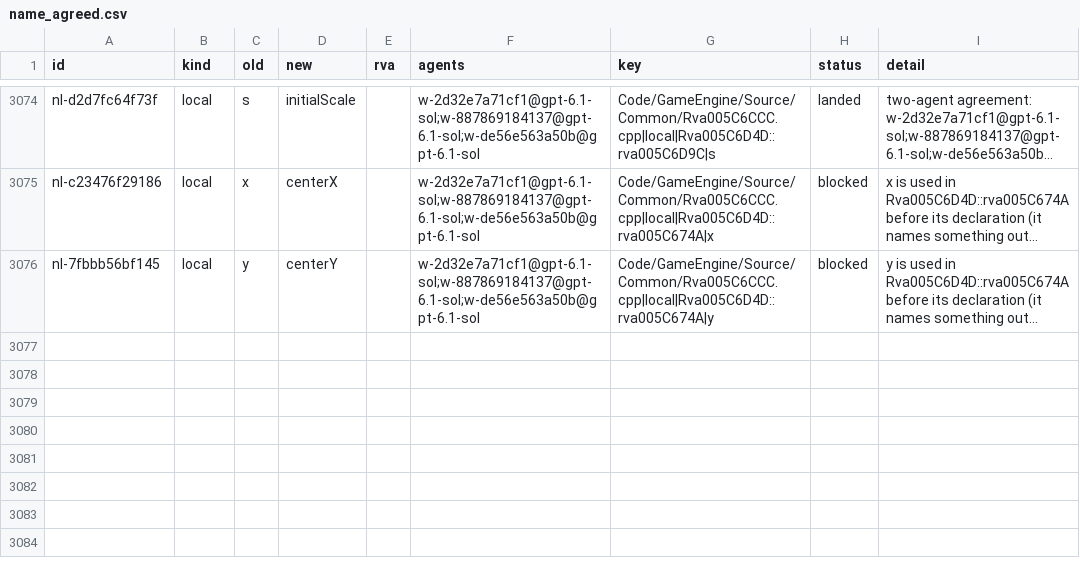
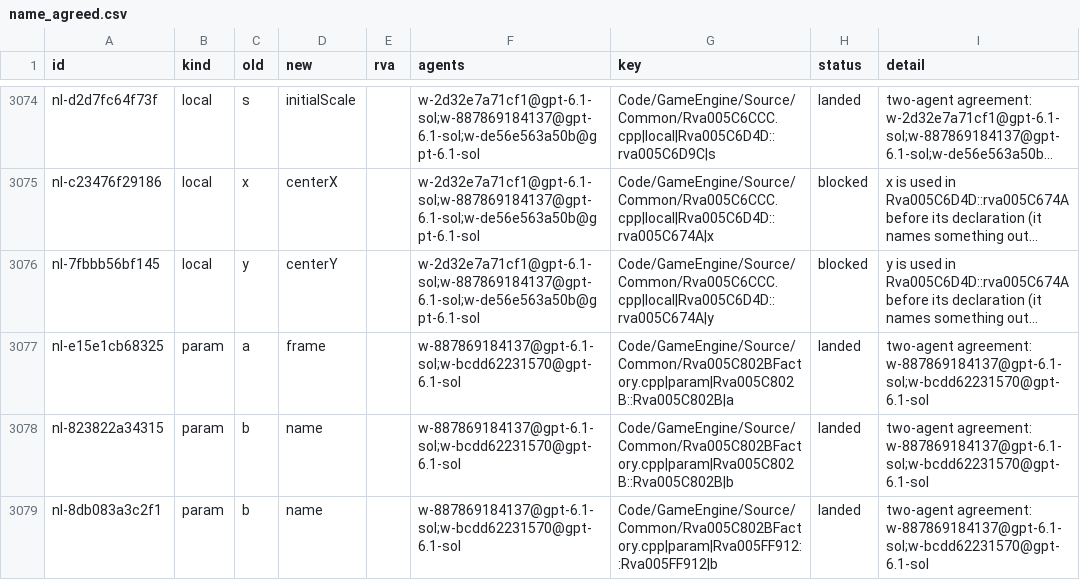
Before and after one commit to Alitryel/Open-BFME-2, a CSV file: reverse/name_agreed.csv, drawn as a sheet; only a part is shown, gaps mark what is left out; long unchanged cells end in …; the diff names each change by its address in the sheet, - before the commit and + after, or states it on an @@ line.

Commit message:
Clarify Rva005C802BFactory parameters and locals
Apply 3 existing independent naming agreements: a to frame, b to name, b to name.
The normal naming lane verified every touched matched function and ledger check.
0 unsafe scope replacements remain blocked; no new C++ coverage.

```diff
--- a/reverse/name_agreed.csv
+++ b/reverse/name_agreed.csv
+row 3077: nl-e15e1cb68325 | param | a | frame |  | w-887869184137@gpt-6.1-sol;w-bcdd62231570@gpt-6.1-sol | Code/GameEngine/Source/Common/Rva005C802BFactory.cpp|param|Rva005C802B::Rva005C802B|a | landed | two-agent agreement: w-887869184137@gpt-6.1-sol;w-bcdd62231570@gpt-6.1-sol
+row 3078: nl-823822a34315 | param | b | name |  | w-887869184137@gpt-6.1-sol;w-bcdd62231570@gpt-6.1-sol | Code/GameEngine/Source/Common/Rva005C802BFactory.cpp|param|Rva005C802B::Rva005C802B|b | landed | two-agent agreement: w-887869184137@gpt-6.1-sol;w-bcdd62231570@gpt-6.1-sol
+row 3079: nl-8db083a3c2f1 | param | b | name |  | w-887869184137@gpt-6.1-sol;w-bcdd62231570@gpt-6.1-sol | Code/GameEngine/Source/Common/Rva005C802BFactory.cpp|param|Rva005FF912::Rva005FF912|b | landed | two-agent agreement: w-887869184137@gpt-6.1-sol;w-bcdd62231570@gpt-6.1-sol
```
Also changed, not shown: reverse/name_basis.csv, 2 other files.
